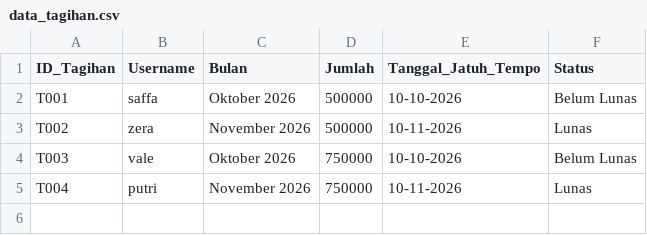
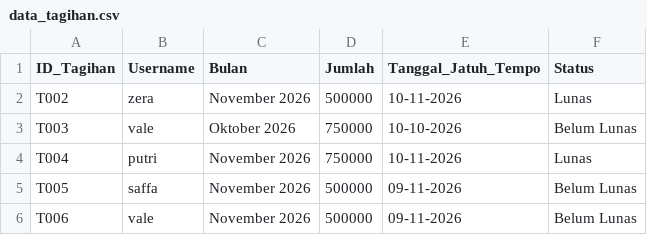
Before and after one commit to gelbrinzeraldaagustina/KOS-99-PINTU, a CSV file: data_tagihan.csv, drawn as a sheet; removed rows and columns are numbered as before the commit, all else as after; the diff names each change by its address in the sheet, - before the commit and + after, or states it on an @@ line.

```diff
--- a/data_tagihan.csv
+++ b/data_tagihan.csv
-row 2: T001 | saffa | Oktober 2026 | 500000 | 10-10-2026 | Belum Lunas
+row 5: T005 | saffa | November 2026 | 500000 | 09-11-2026 | Belum Lunas
+row 6: T006 | vale | November 2026 | 500000 | 09-11-2026 | Belum Lunas
```
Also changed, not shown: data_barang.csv, data_user.csv, 4 other files.
